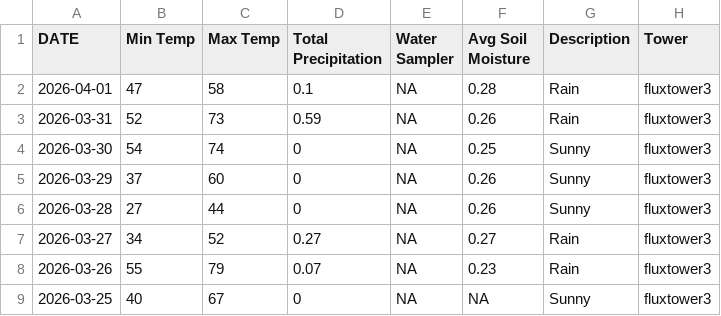
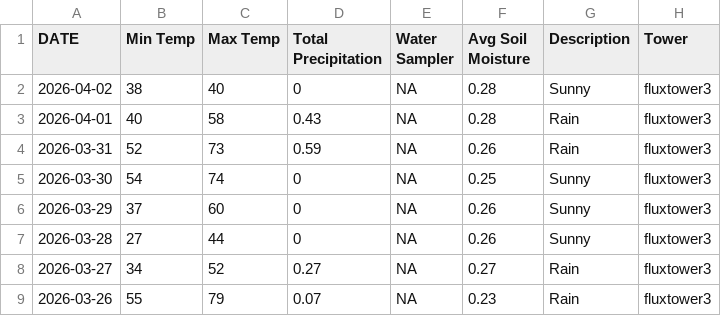
Before and after one commit to kesondrakey/kesondrakey.github.io, a CSV file: files/daily_fluxtower3.csv, drawn as a sheet; only a part is shown; the shorter side is filled out with more unchanged rows.

```diff
--- a/files/daily_fluxtower3.csv
+++ b/files/daily_fluxtower3.csv
@@ -1,3 +1,4 @@
 DATE,Min Temp,Max Temp,Total Precipitation,Water Sampler,Avg Soil Moisture,Description,Tower
-2026-04-01,47,58,0.1,NA,0.28,Rain,fluxtower3
+2026-04-02,38,40,0,NA,0.28,Sunny,fluxtower3
+2026-04-01,40,58,0.43,NA,0.28,Rain,fluxtower3
 2026-03-31,52,73,0.59,NA,0.26,Rain,fluxtower3
```
Also changed, not shown: files/daily_fluxtower1.csv, files/daily_fluxtower2.csv, 21 other files.
